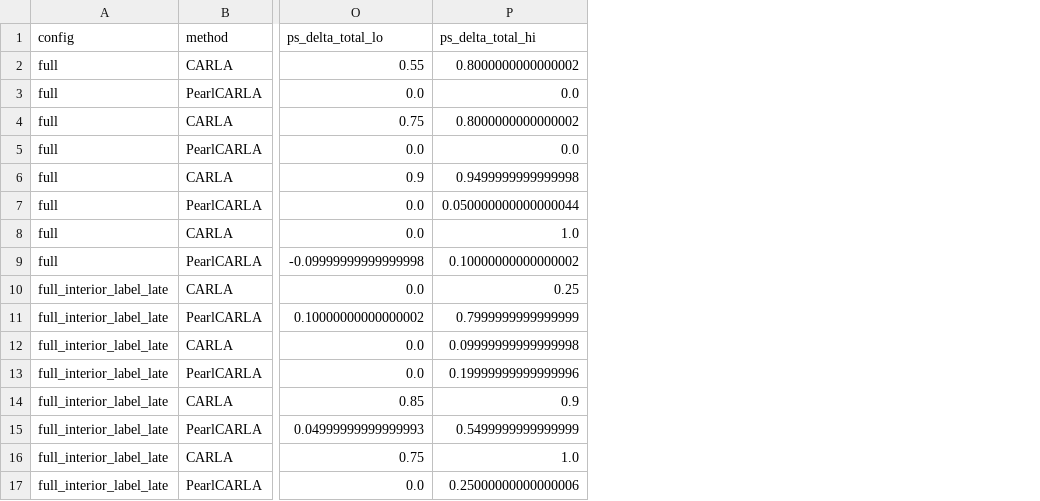
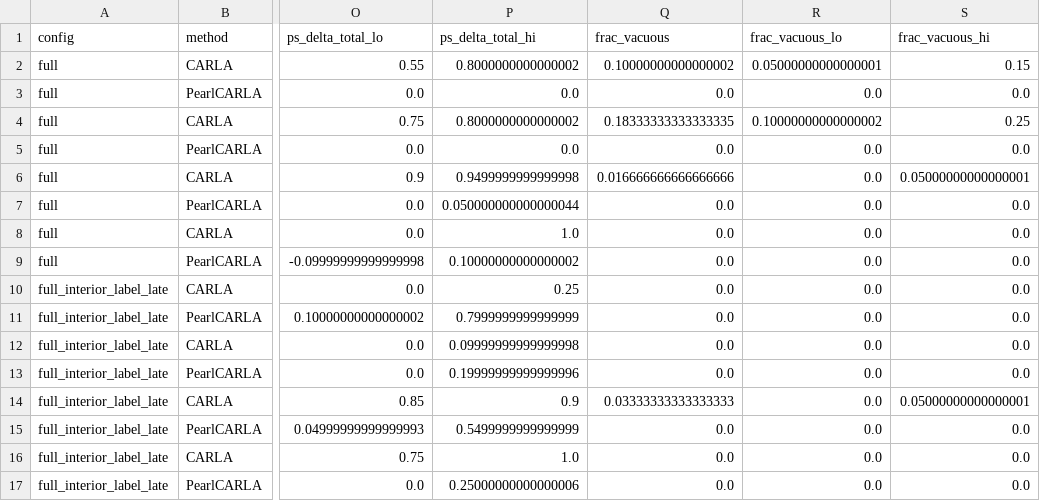
Before and after one commit to Healthpy/causaltemp-xai, a CSV file: results/tables/table_horizon_full_vs_full_interior_label_late.csv, drawn as a sheet; only a part is shown, gaps mark what is left out; the diff names each change by its address in the sheet, - before the commit and + after, or states it on an @@ line.

Commit message:
[data] full_nl horizon sweep, 3 seeds; pooled full/full_nl tables (M4d)
full_nl_seed{0,1,2}, horizons 5/10/20/40 (matching the existing full
sweep). n_cf=20 for full and full_nl seed 0; n_cf=10 for full_nl seeds
1-2 after repeated runtime failures at n_cf=20 -- an honest, not
cosmetically matched, sample-size asymmetry, noted in the H8 verdict.

Pooled tables regenerated with the frac_vacuous fix: PearlCARLA shows a
clean, monotone validity decay on both configs with a finite bootstrapped
collapse horizon (full: 28.9 [26.7,32.0]; full_nl: 8.2 [7.1,12.9]).
CARLA's flat curve on full_nl is explained by frac_vacuous reaching 1.00
by h=40 -- an artifact, not a refutation, exactly the noise-discarding
pathology H8's own pre-registered "Direction" field predicted.

```diff
--- a/results/tables/table_horizon_full_vs_full_interior_label_late.csv
+++ b/results/tables/table_horizon_full_vs_full_interior_label_late.csv
+column Q (frac_vacuous), rows 2-17: 0.10000000000000002 | 0.0 | 0.18333333333333335 | 0.0 | 0.016666666666666666 | 0.0 | 0.0 | 0.0 | 0.0 | 0.0 | 0.0 | 0.0 | 0.03333333333333333 | 0.0 | 0.0 | 0.0
+column R (frac_vacuous_lo), rows 2-17: 0.05000000000000001 | 0.0 | 0.10000000000000002 | 0.0 | 0.0 | 0.0 | 0.0 | 0.0 | 0.0 | 0.0 | 0.0 | 0.0 | 0.0 | 0.0 | 0.0 | 0.0
+column S (frac_vacuous_hi), rows 2-17: 0.15 | 0.0 | 0.25 | 0.0 | 0.05000000000000001 | 0.0 | 0.0 | 0.0 | 0.0 | 0.0 | 0.0 | 0.0 | 0.05000000000000001 | 0.0 | 0.0 | 0.0
```
Also changed, not shown: 9 other files.
